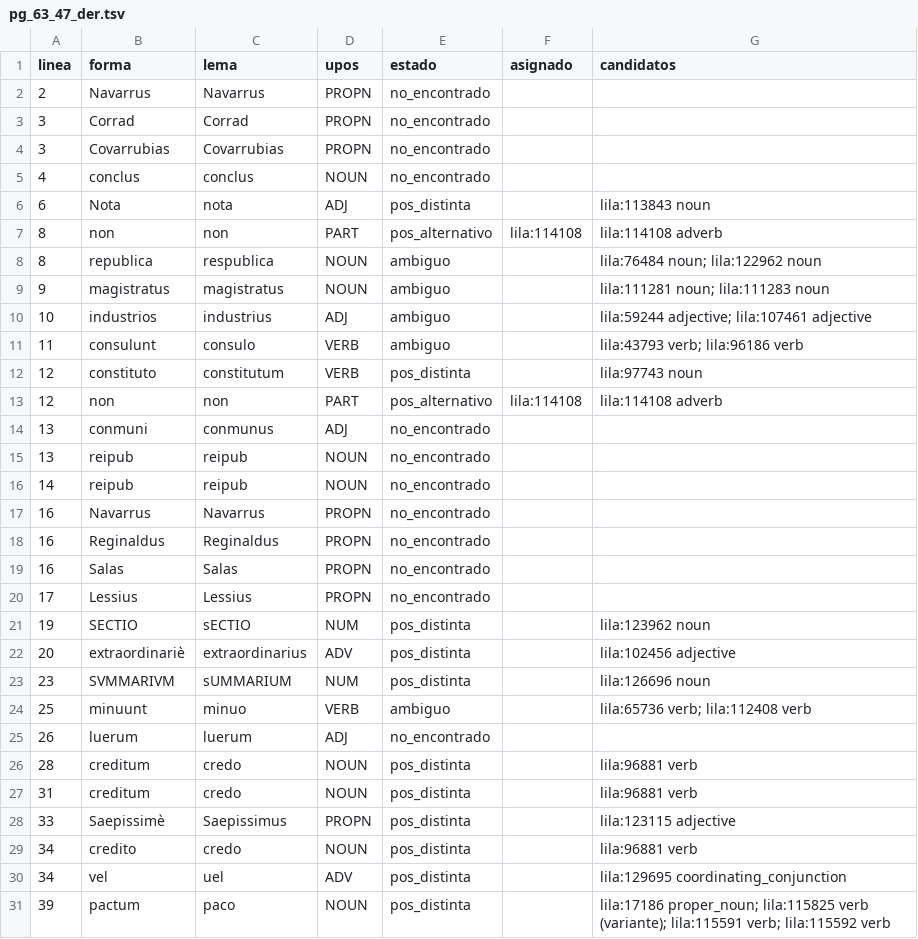
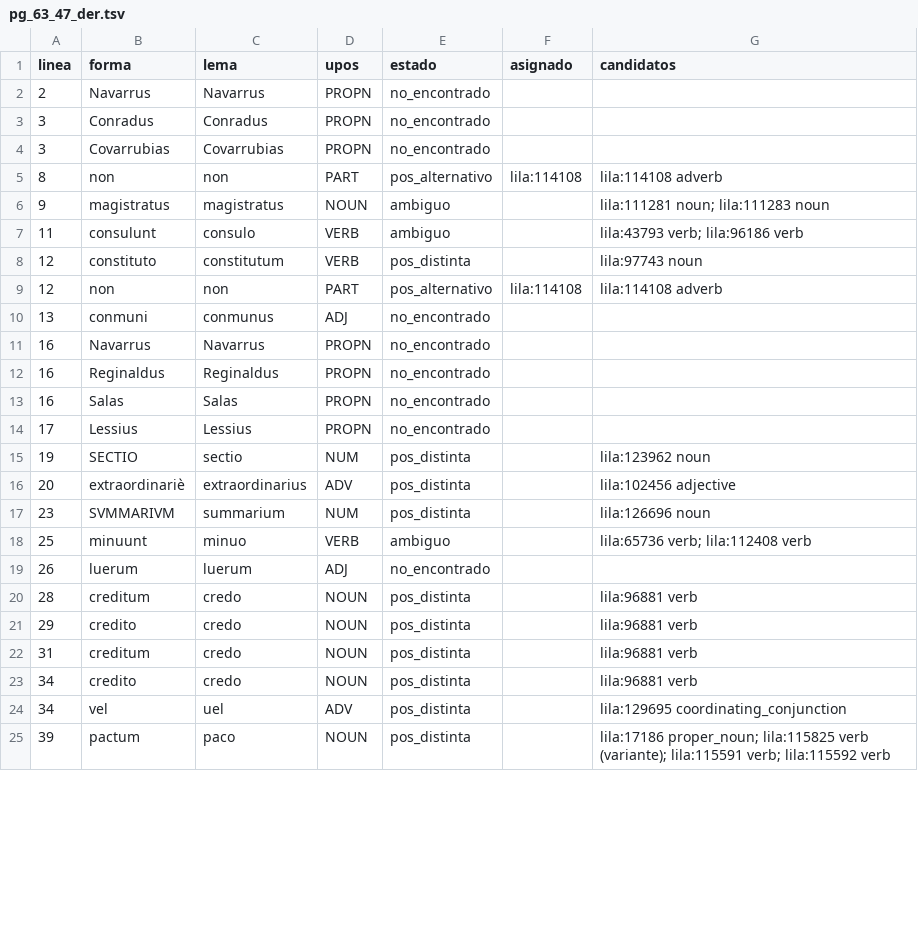
Before and after one commit to afvial/onate, a TSV file: lila/paginas/pg_63_47_der.tsv, drawn as a sheet; only a part is shown; the diff covers the shown part only.

```diff
--- a/lila/paginas/pg_63_47_der.tsv
+++ b/lila/paginas/pg_63_47_der.tsv
@@ -2,10 +2,6 @@ linea	forma	lema	upos	estado	asignado	candidatos
 2	Navarrus	Navarrus	PROPN	no_encontrado		
-3	Corrad	Corrad	PROPN	no_encontrado		
+3	Conradus	Conradus	PROPN	no_encontrado		
 3	Covarrubias	Covarrubias	PROPN	no_encontrado		
-4	conclus	conclus	NOUN	no_encontrado		
-6	Nota	nota	ADJ	pos_distinta		lila:113843 noun
 8	non	non	PART	pos_alternativo	lila:114108	lila:114108 adverb
-8	republica	respublica	NOUN	ambiguo		lila:76484 noun; lila:122962 noun
 9	magistratus	magistratus	NOUN	ambiguo		lila:111281 noun; lila:111283 noun
-10	industrios	industrius	ADJ	ambiguo		lila:59244 adjective; lila:107461 adjective
 11	consulunt	consulo	VERB	ambiguo		lila:43793 verb; lila:96186 verb
@@ -14,4 +10,2 @@ linea	forma	lema	upos	estado	asignado	candidatos
 13	conmuni	conmunus	ADJ	no_encontrado		
-13	reipub	reipub	NOUN	no_encontrado		
-14	reipub	reipub	NOUN	no_encontrado		
 16	Navarrus	Navarrus	PROPN	no_encontrado		
@@ -20,5 +14,5 @@ linea	forma	lema	upos	estado	asignado	candidatos
 17	Lessius	Lessius	PROPN	no_encontrado		
-19	SECTIO	sECTIO	NUM	pos_distinta		lila:123962 noun
+19	SECTIO	sectio	NUM	pos_distinta		lila:123962 noun
 20	extraordinariè	extraordinarius	ADV	pos_distinta		lila:102456 adjective
-23	SVMMARIVM	sUMMARIUM	NUM	pos_distinta		lila:126696 noun
+23	SVMMARIVM	summarium	NUM	pos_distinta		lila:126696 noun
 25	minuunt	minuo	VERB	ambiguo		lila:65736 verb; lila:112408 verb
@@ -26,4 +20,4 @@ linea	forma	lema	upos	estado	asignado	candidatos
 28	creditum	credo	NOUN	pos_distinta		lila:96881 verb
+29	credito	credo	NOUN	pos_distinta		lila:96881 verb
 31	creditum	credo	NOUN	pos_distinta		lila:96881 verb
-33	Saepissimè	Saepissimus	PROPN	pos_distinta		lila:123115 adjective
 34	credito	credo	NOUN	pos_distinta		lila:96881 verb
```
Also changed, not shown: 1 added row, 4 removed rows and 2 edited cells elsewhere in this file, lila/pendientes.tsv, 8 other files.
